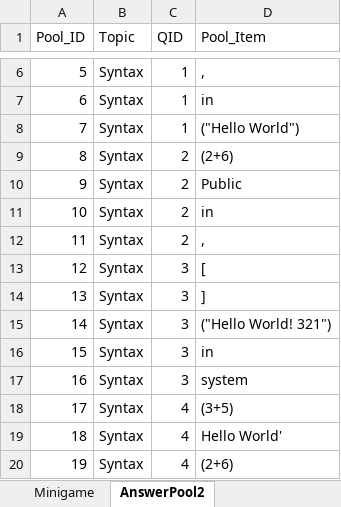
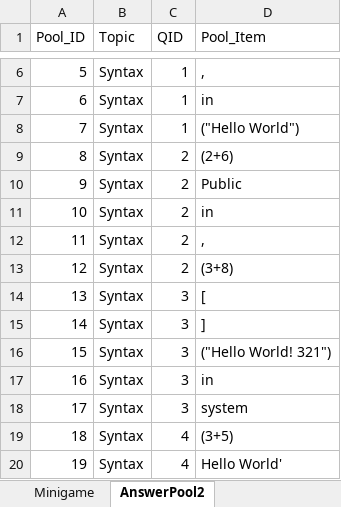
Before and after one commit to fernandezaaron/CodexLearning, an Excel workbook: assets/excel/Minigames.xlsx, sheet AnswerPool2, drawn as a sheet; only a part is shown, gaps mark what is left out; the shorter side is filled out with more unchanged rows; values as stored, in another font and other column widths than the file's, no borders; addresses are those after the commit; the diff names each change by its address in the sheet, - before the commit and + after, or states it on an @@ line.

Commit message:
Minigame

```diff
--- a/assets/excel/Minigames.xlsx (sheet AnswerPool2)
+++ b/assets/excel/Minigames.xlsx (sheet AnswerPool2)
+row 13: 12 | Syntax | 2 | (3+8)
@@ column A (Pool_ID) renumbered from row 14 down @@
```
